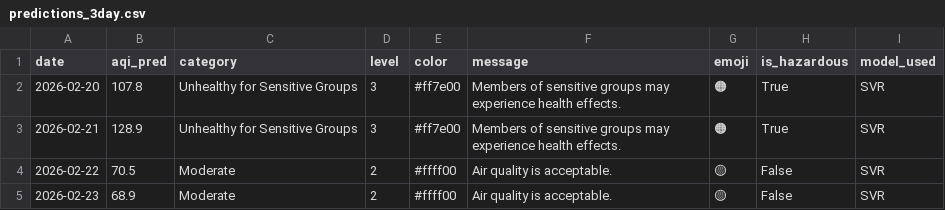
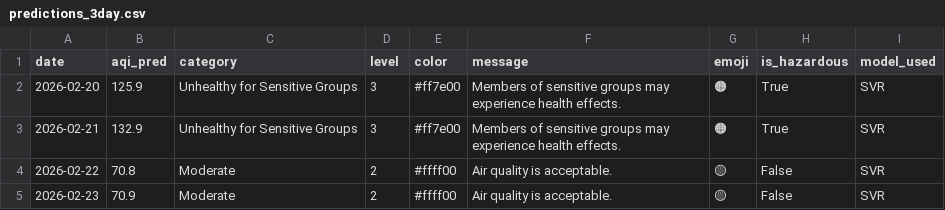
Before and after one commit to muhammadraza30/pearls-aqi-predictor, a CSV file: data/predictions_3day.csv, drawn as a sheet.

```diff
--- a/data/predictions_3day.csv
+++ b/data/predictions_3day.csv
@@ -1,5 +1,5 @@
 date,aqi_pred,category,level,color,message,emoji,is_hazardous,model_used
-2026-02-20,107.8,Unhealthy for Sensitive Groups,3,#ff7e00,Members of sensitive groups may experience health effects.,🟠,True,SVR
-2026-02-21,128.9,Unhealthy for Sensitive Groups,3,#ff7e00,Members of sensitive groups may experience health effects.,🟠,True,SVR
-2026-02-22,70.5,Moderate,2,#ffff00,Air quality is acceptable.,🟡,False,SVR
-2026-02-23,68.9,Moderate,2,#ffff00,Air quality is acceptable.,🟡,False,SVR
+2026-02-20,125.9,Unhealthy for Sensitive Groups,3,#ff7e00,Members of sensitive groups may experience health effects.,🟠,True,SVR
+2026-02-21,132.9,Unhealthy for Sensitive Groups,3,#ff7e00,Members of sensitive groups may experience health effects.,🟠,True,SVR
+2026-02-22,70.8,Moderate,2,#ffff00,Air quality is acceptable.,🟡,False,SVR
+2026-02-23,70.9,Moderate,2,#ffff00,Air quality is acceptable.,🟡,False,SVR
```
Also changed, not shown: 2 other files.
